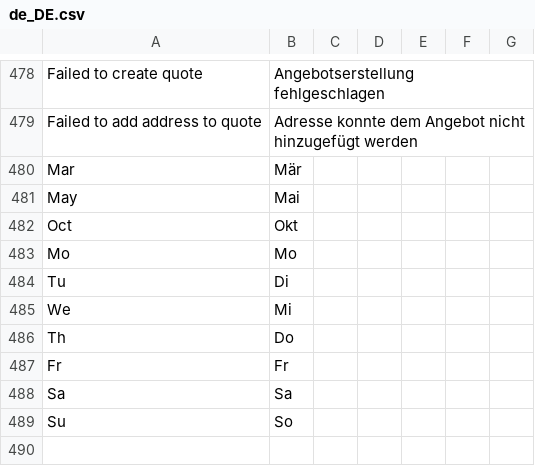
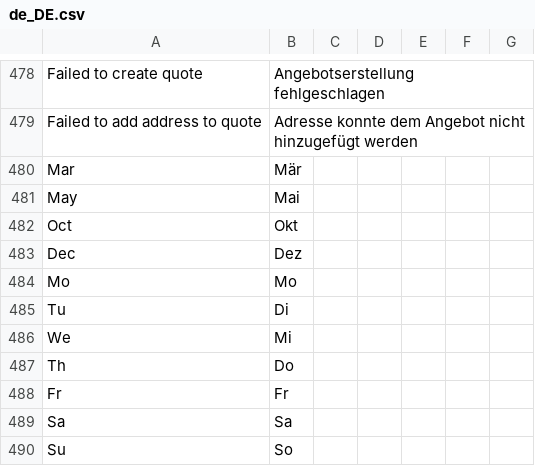
Before and after one commit to buckaroo-it/Magento2, a CSV file: i18n/de_DE.csv, drawn as a sheet; only a part is shown, gaps mark what is left out.

Commit message:
BP-3792 Translations for Date of Birth picker

```diff
--- a/i18n/de_DE.csv
+++ b/i18n/de_DE.csv
@@ -483,2 +483,3 @@
 "Oct","Okt"
+"Dec","Dez"
 "Mo","Mo"
```
